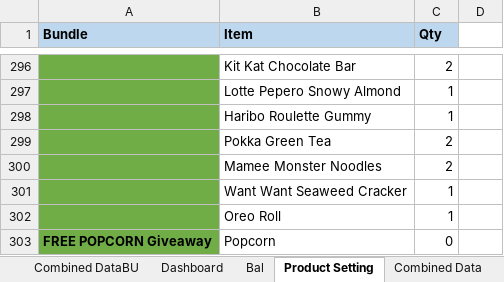
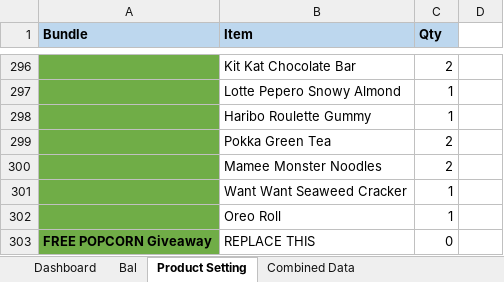
Before and after one commit to TKG-IT-team/Inventory-System, an Excel workbook: RealProgram.xlsm, sheet Product Setting, drawn as a sheet; only a part is shown, gaps mark what is left out; values as stored, in another font and other column widths than the file's, no borders; the diff names each change by its address in the sheet, - before the commit and + after, or states it on an @@ line.

Commit message:
Combine getalldata and updateOrders functions into updateCombineData. Remove the need for config filepath

```diff
--- a/RealProgram.xlsm (sheet Product Setting)
+++ b/RealProgram.xlsm (sheet Product Setting)
@@ sheet tab hidden: Combined DataBU @@
-B303 (Item): Popcorn
+B303 (Item): REPLACE THIS
```
Also changed, not shown: sheet Combined Data, sheet Bal, sheet Dashboard, charts or pictures, 8 other files.
